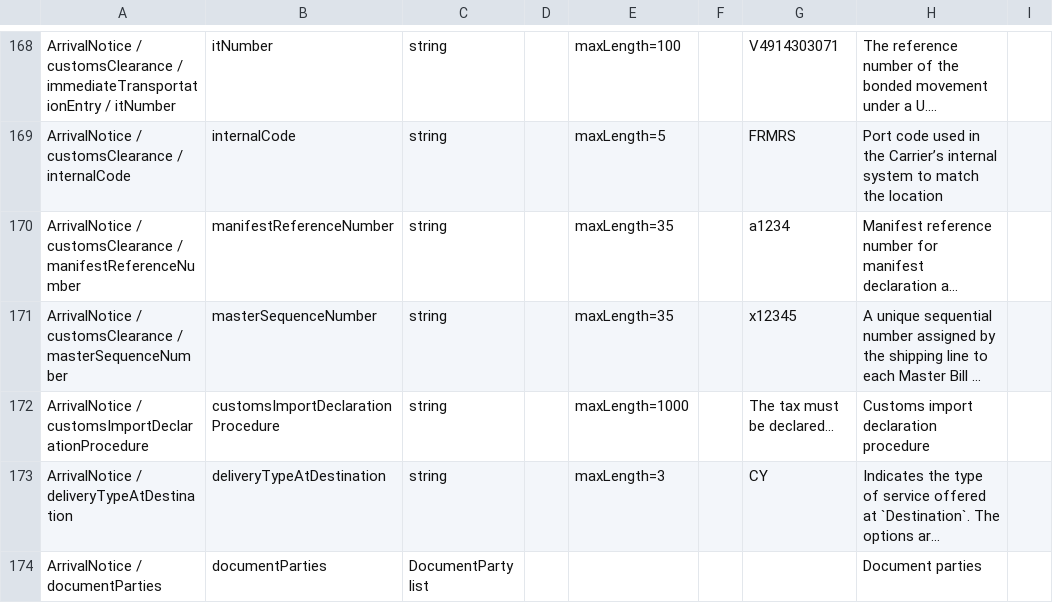
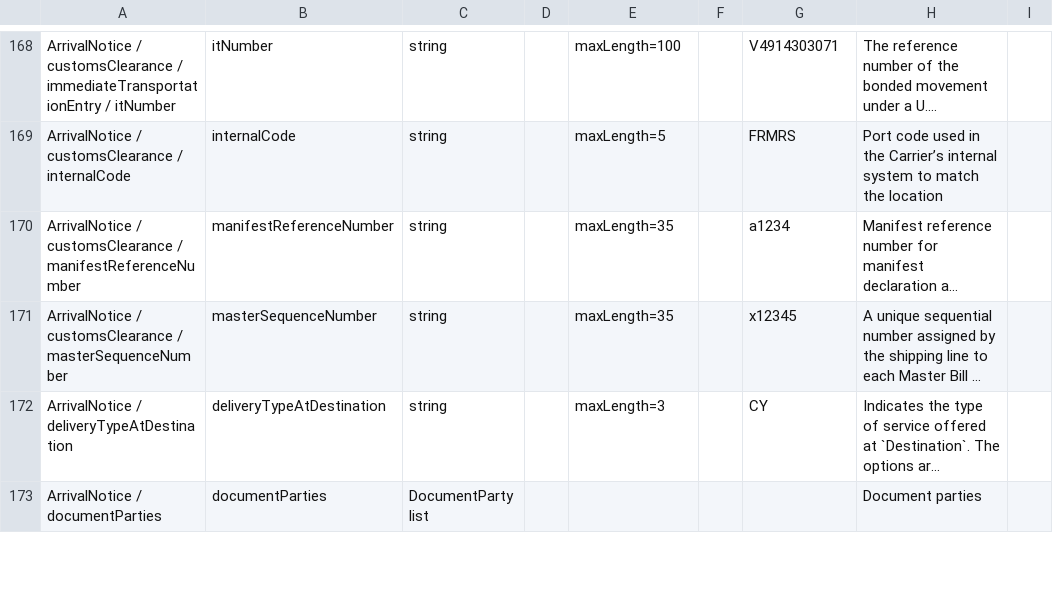
Before and after one commit to dcsaorg/Conformance-Gateway, a CSV file: specifications/generated-resources/standards/an/v100/an-v1.0.0-data-overview-attributes-hierarchical.csv, drawn as a sheet; only a part is shown, gaps mark what is left out; long unchanged cells end in …; the diff covers the shown part only; the diff names each change by its address in the sheet, - before the commit and + after, or states it on an @@ line.

```diff
--- a/specifications/generated-resources/standards/an/v100/an-v1.0.0-data-overview-attributes-hierarchical.csv
+++ b/specifications/generated-resources/standards/an/v100/an-v1.0.0-data-overview-attributes-hierarchical.csv
-row 172: ArrivalNotice / customsImportDeclarationProcedure | customsImportDeclarationProcedure | string |  | maxLength=1000 |  | The tax must be declared... | Customs import declaration procedure
```
Also changed, not shown: 15 edited cells elsewhere in this file, specifications/generated-resources/standards/an/v100/an-v1.0.0-data-overview-attributes-normalized.csv, 6 other files.
